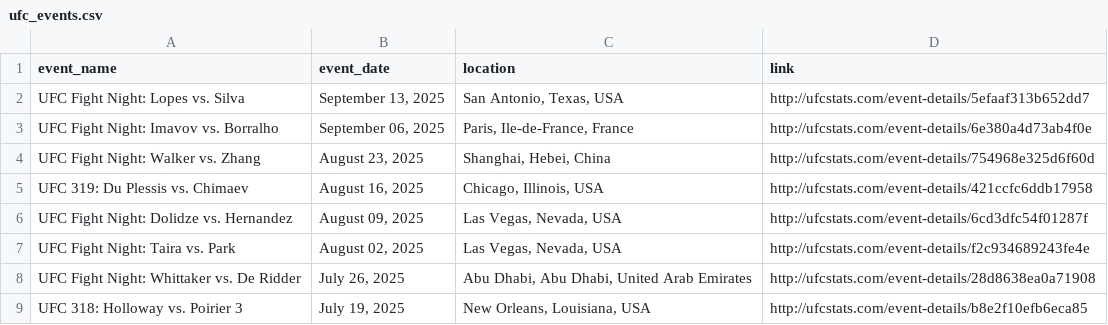
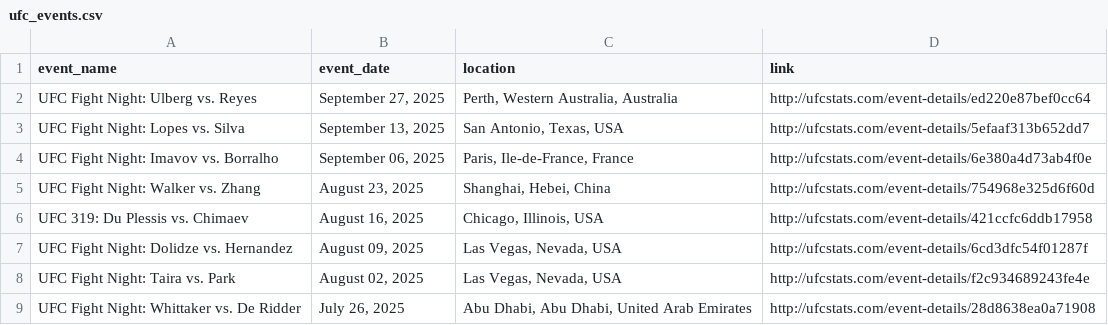
Before and after one commit to P-AEL/Better, a CSV file: data/scraped_data/ufc_events.csv, drawn as a sheet; only a part is shown; the shorter side is filled out with more unchanged rows; the diff names each change by its address in the sheet, - before the commit and + after, or states it on an @@ line.

```diff
--- a/data/scraped_data/ufc_events.csv
+++ b/data/scraped_data/ufc_events.csv
+row 2: UFC Fight Night: Ulberg vs. Reyes | September 27, 2025 | Perth, Western Australia, Australia | http://ufcstats.com/event-details/ed220e87bef0cc64
```
Also changed, not shown: 1 other file.
